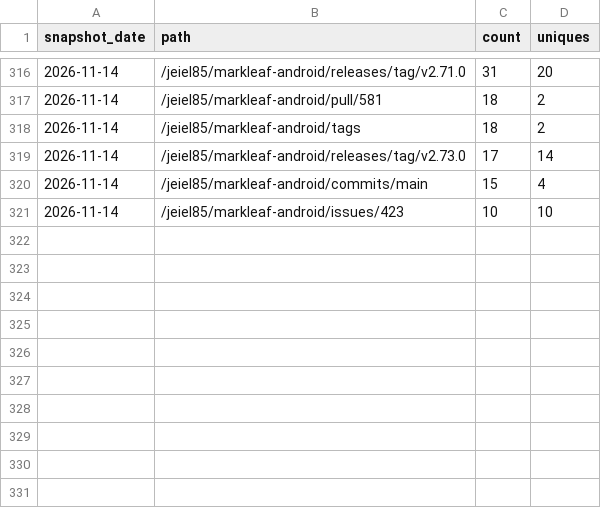
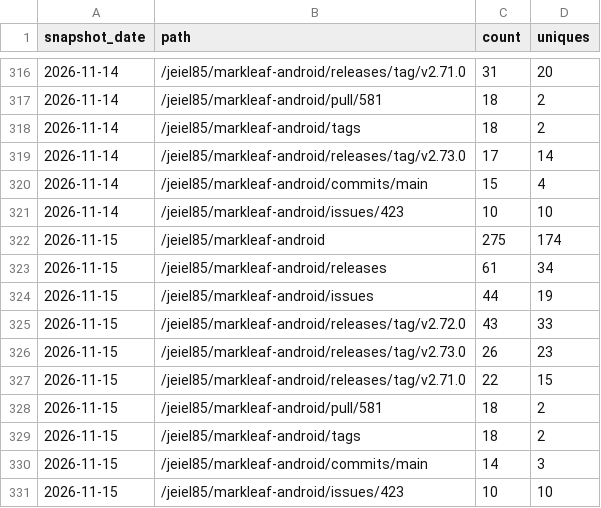
Before and after one commit to jeiel85/markleaf-android, a CSV file: paths.csv, drawn as a sheet; only a part is shown, gaps mark what is left out; the diff names each change by its address in the sheet, - before the commit and + after, or states it on an @@ line.

```diff
--- a/paths.csv
+++ b/paths.csv
+row 322: 2026-11-15 | /jeiel85/markleaf-android | 275 | 174
+row 323: 2026-11-15 | /jeiel85/markleaf-android/releases | 61 | 34
+row 324: 2026-11-15 | /jeiel85/markleaf-android/issues | 44 | 19
+row 325: 2026-11-15 | /jeiel85/markleaf-android/releases/tag/v2.72.0 | 43 | 33
+row 326: 2026-11-15 | /jeiel85/markleaf-android/releases/tag/v2.73.0 | 26 | 23
+row 327: 2026-11-15 | /jeiel85/markleaf-android/releases/tag/v2.71.0 | 22 | 15
+row 328: 2026-11-15 | /jeiel85/markleaf-android/pull/581 | 18 | 2
+row 329: 2026-11-15 | /jeiel85/markleaf-android/tags | 18 | 2
+row 330: 2026-11-15 | /jeiel85/markleaf-android/commits/main | 14 | 3
+row 331: 2026-11-15 | /jeiel85/markleaf-android/issues/423 | 10 | 10
```
Also changed, not shown: clones.csv, referrers.csv, 2 other files.
